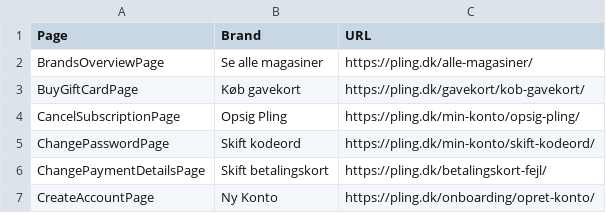
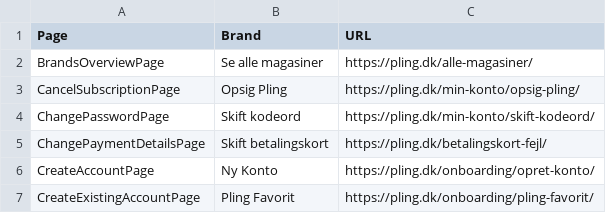
Before and after one commit to allermedia/accessibility-scanner, a CSV file: data/pling-dk-urls.csv, drawn as a sheet; only a part is shown; the shorter side is filled out with more unchanged rows; the diff names each change by its address in the sheet, - before the commit and + after, or states it on an @@ line.

```diff
--- a/data/pling-dk-urls.csv
+++ b/data/pling-dk-urls.csv
-row 3: BuyGiftCardPage | Køb gavekort | https://pling.dk/gavekort/kob-gavekort/
```
Also changed, not shown: data/staging-pling-dk-urls.csv.
